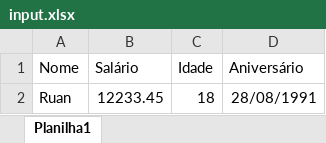
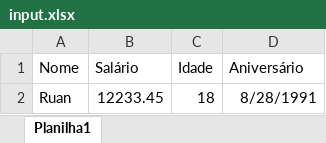
Before and after one commit to RuanVFachini/AutoOpenXML, an Excel workbook: AutoOpenXmlTest/Resources/input.xlsx, sheet Planilha1, drawn as a sheet; values as stored, in another font and other column widths than the file's, no borders; the diff names each change by its address in the sheet, - before the commit and + after, or states it on an @@ line.

```diff
--- a/AutoOpenXmlTest/Resources/input.xlsx (sheet Planilha1)
+++ b/AutoOpenXmlTest/Resources/input.xlsx (sheet Planilha1)
-D2 (Aniversário): 28/08/1991
+D2 (Aniversário): 8/28/1991
```
Also changed, not shown: 9 other files.
